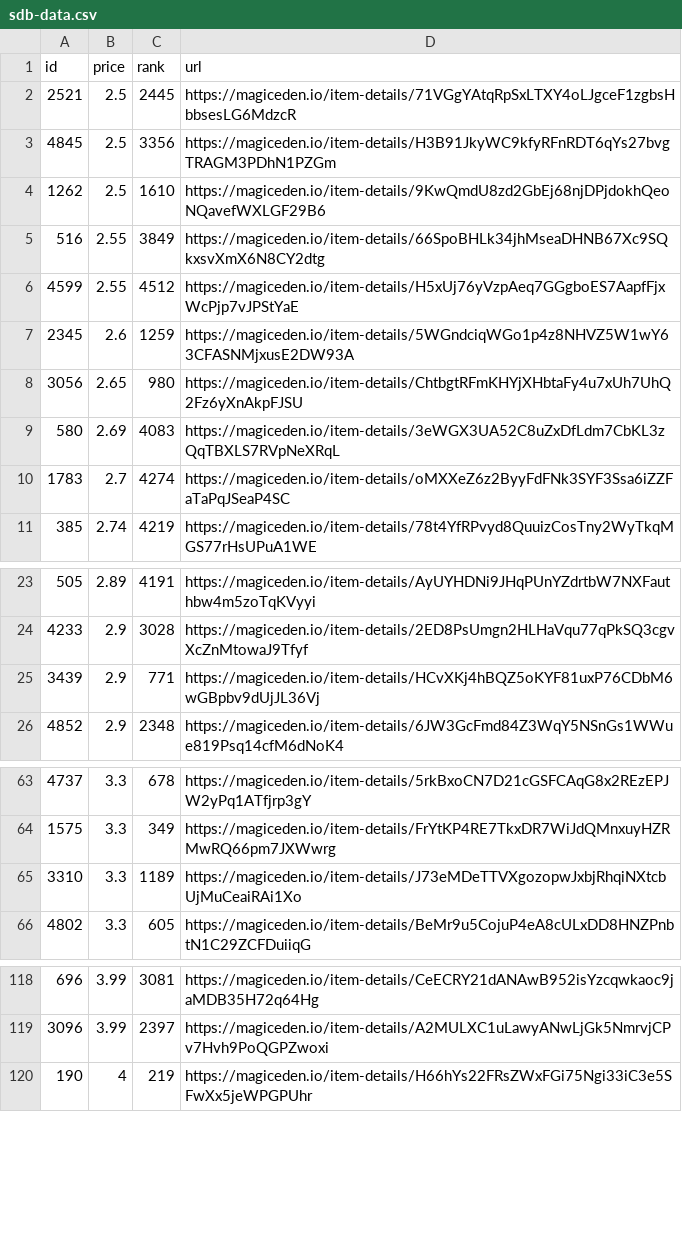
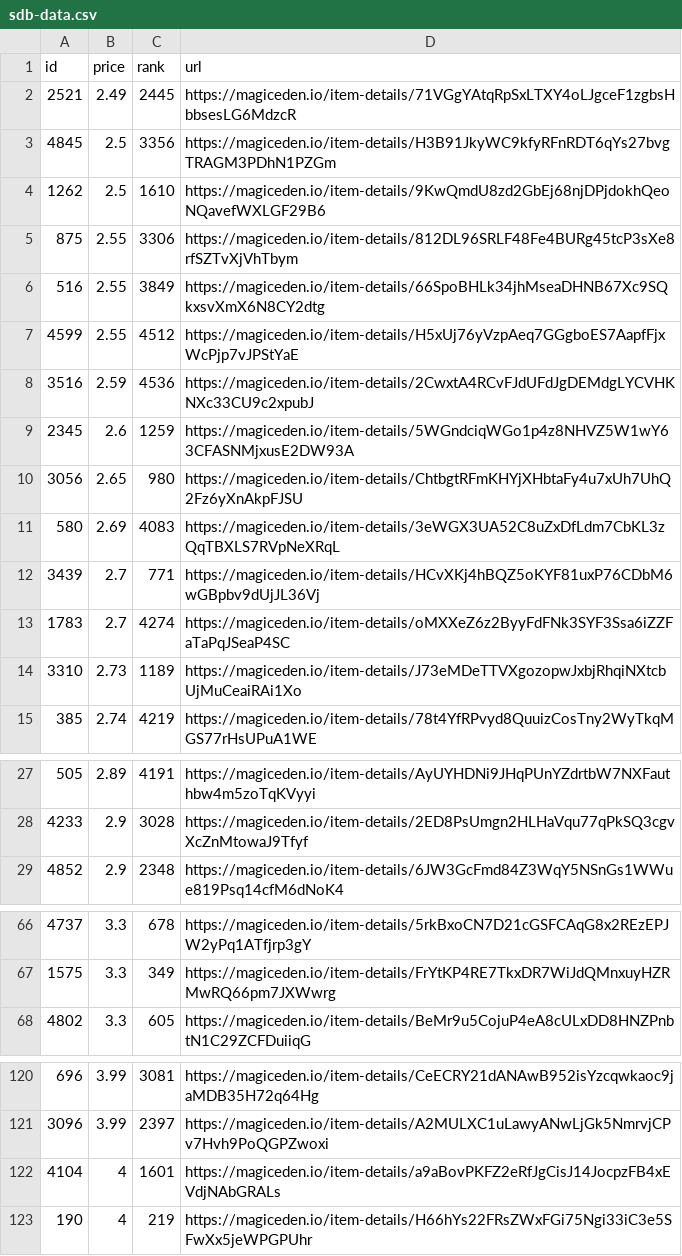
Before and after one commit to braposo/sdb-monitor, a CSV file: sdb-data.csv, drawn as a sheet; only a part is shown, gaps mark what is left out; the diff covers the shown part only.

Commit message:
Flat: latest data (2021-11-09T16:59:48.940Z) {   "date": "2021-11-09T16:59:48.940Z",   "files": [     {       "name": "sdb-data.csv",       "deltaBytes": 468,       "source": "https://api-mainnet.magiceden.io/rpc/getListedNFTsByQuery?q=%7B%22%24match%22%3A%7B%22collectionSymbol%22%3A%22solana_droid_business%22%7D%2C%22%24sort%22%3A%7B%22takerAmount%22%3A1%2C%22createdAt%22%3A-1%7D%2C%22%24skip%22%3A0%2C%22%24limit%22%3A5000%7D"     },     {       "name": "zzz/sdb-data.json",       "deltaBytes": 6248,       "source": "https://api-mainnet.magiceden.io/rpc/getListedNFTsByQuery?q=%7B%22%24match%22%3A%7B%22collectionSymbol%22%3A%22solana_droid_business%22%7D%2C%22%24sort%22%3A%7B%22takerAmount%22%3A1%2C%22createdAt%22%3A-1%7D%2C%22%24skip%22%3A0%2C%22%24limit%22%3A5000%7D"     }   ] }

```diff
--- a/sdb-data.csv
+++ b/sdb-data.csv
@@ -1,7 +1,9 @@
 id,price,rank,url
-2521,2.5,2445,https://magiceden.io/item-details/71VGgYAtqRpSxLTXY4oLJgceF1zgbsHbbsesLG6MdzcR
+2521,2.49,2445,https://magiceden.io/item-details/71VGgYAtqRpSxLTXY4oLJgceF1zgbsHbbsesLG6MdzcR
 4845,2.5,3356,https://magiceden.io/item-details/H3B91JkyWC9kfyRFnRDT6qYs27bvgTRAGM3PDhN1PZGm
 1262,2.5,1610,https://magiceden.io/item-details/9KwQmdU8zd2GbEj68njDPjdokhQeoNQavefWXLGF29B6
+875,2.55,3306,https://magiceden.io/item-details/812DL96SRLF48Fe4BURg45tcP3sXe8rfSZTvXjVhTbym
 516,2.55,3849,https://magiceden.io/item-details/66SpoBHLk34jhMseaDHNB67Xc9SQkxsvXmX6N8CY2dtg
 4599,2.55,4512,https://magiceden.io/item-details/H5xUj76yVzpAeq7GGgboES7AapfFjxWcPjp7vJPStYaE
+3516,2.59,4536,https://magiceden.io/item-details/2CwxtA4RCvFJdUFdJgDEMdgLYCVHKNXc33CU9c2xpubJ
 2345,2.6,1259,https://magiceden.io/item-details/5WGndciqWGo1p4z8NHVZ5W1wY63CFASNMjxusE2DW93A
@@ -9,3 +11,5 @@ id,price,rank,url
 580,2.69,4083,https://magiceden.io/item-details/3eWGX3UA52C8uZxDfLdm7CbKL3zQqTBXLS7RVpNeXRqL
+3439,2.7,771,https://magiceden.io/item-details/HCvXKj4hBQZ5oKYF81uxP76CDbM6wGBpbv9dUjJL36Vj
 1783,2.7,4274,https://magiceden.io/item-details/oMXXeZ6z2ByyFdFNk3SYF3Ssa6iZZFaTaPqJSeaP4SC
+3310,2.73,1189,https://magiceden.io/item-details/J73eMDeTTVXgozopwJxbjRhqiNXtcbUjMuCeaiRAi1Xo
 385,2.74,4219,https://magiceden.io/item-details/78t4YfRPvyd8QuuizCosTny2WyTkqMGS77rHsUPuA1WE
@@ -24,3 +28,2 @@ id,price,rank,url
 4233,2.9,3028,https://magiceden.io/item-details/2ED8PsUmgn2HLHaVqu77qPkSQ3cgvXcZnMtowaJ9Tfyf
-3439,2.9,771,https://magiceden.io/item-details/HCvXKj4hBQZ5oKYF81uxP76CDbM6wGBpbv9dUjJL36Vj
 4852,2.9,2348,https://magiceden.io/item-details/6JW3GcFmd84Z3WqY5NSnGs1WWue819Psq14cfM6dNoK4
@@ -64,3 +67,2 @@ id,price,rank,url
 1575,3.3,349,https://magiceden.io/item-details/FrYtKP4RE7TkxDR7WiJdQMnxuyHZRMwRQ66pm7JXWwrg
-3310,3.3,1189,https://magiceden.io/item-details/J73eMDeTTVXgozopwJxbjRhqiNXtcbUjMuCeaiRAi1Xo
 4802,3.3,605,https://magiceden.io/item-details/BeMr9u5CojuP4eA8cULxDD8HNZPnbtN1C29ZCFDuiiqG
@@ -119,2 +121,3 @@ id,price,rank,url
 3096,3.99,2397,https://magiceden.io/item-details/A2MULXC1uLawyANwLjGk5NmrvjCPv7Hvh9PoQGPZwoxi
+4104,4,1601,https://magiceden.io/item-details/a9aBovPKFZ2eRfJgCisJ14JocpzFB4xEVdjNAbGRALs
 190,4,219,https://magiceden.io/item-details/H66hYs22FRsZWxFGi75Ngi33iC3e5SFwXx5jeWPGPUhr
```
Also changed, not shown: 2 added rows elsewhere in this file, 1 other file.
